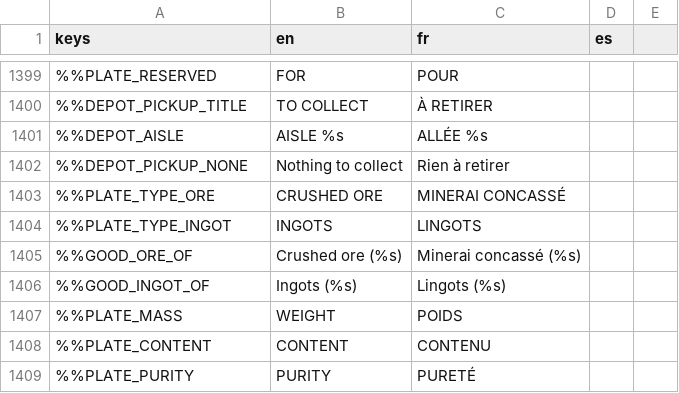
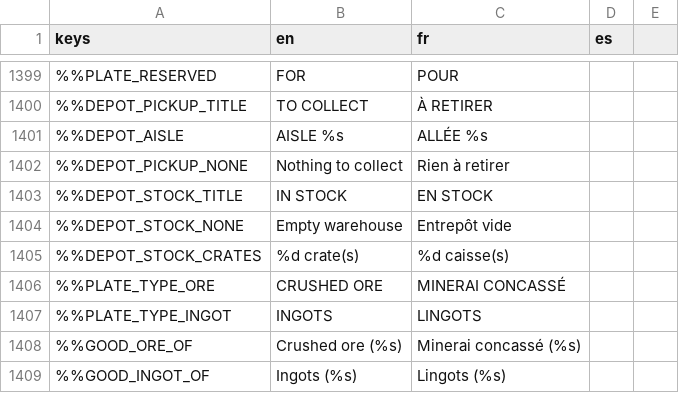
Before and after one commit to DyingStar-game/DyingStar, a CSV file: tools/localization/localisation.csv, drawn as a sheet; only a part is shown, gaps mark what is left out; the shorter side is filled out with more unchanged rows; the diff names each change by its address in the sheet, - before the commit and + after, or states it on an @@ line.

Commit message:
feat(warehouse): a screen of what the warehouse holds, by the buffer rack
Facing the pickup board, by the buffer rack: a line per good ("Ingots ·
Gold — 2 crates — 30 kg") and the shelves it is on, read from the
crates shelved in the depot (they are the truth, StockReconciler keeps
the stock equal to them). A list longer than the screen scrolls a line
every 2 s. Same screen and same rules as the pickup board (ADR 0027),
placed at the depot's new StockBoardAt marker.

```diff
--- a/tools/localization/localisation.csv
+++ b/tools/localization/localisation.csv
+row 1403: %%DEPOT_STOCK_TITLE | IN STOCK | EN STOCK
+row 1404: %%DEPOT_STOCK_NONE | Empty warehouse | Entrepôt vide
+row 1405: %%DEPOT_STOCK_CRATES | %d crate(s) | %d caisse(s)
```
Also changed, not shown: 5 other files.
